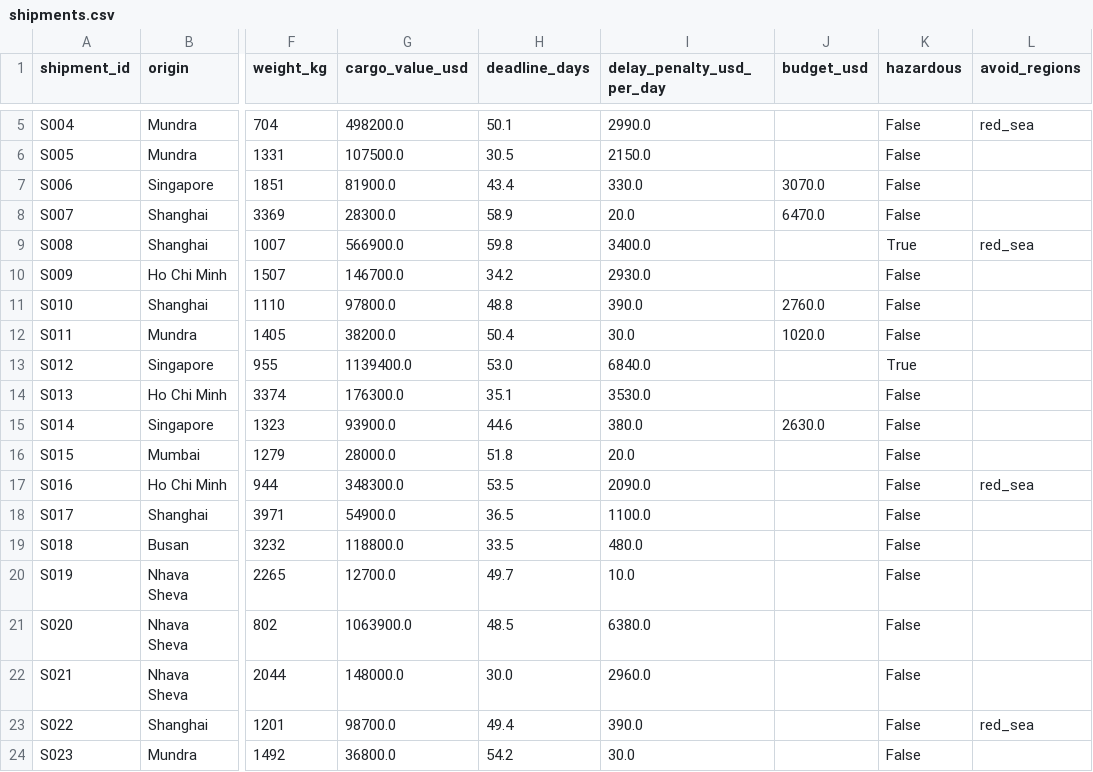
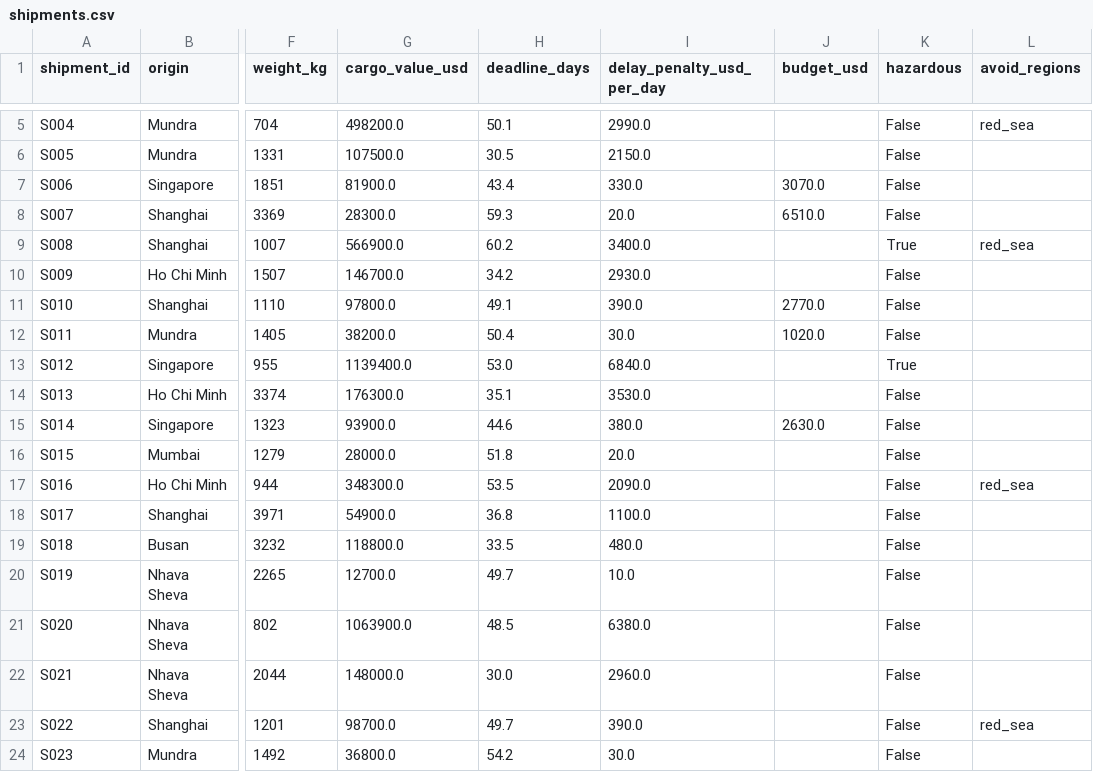
Before and after one commit to SATH20/shipment-route-advisor, a CSV file: data/shipments.csv, drawn as a sheet; only a part is shown, gaps mark what is left out; the diff names each change by its address in the sheet, - before the commit and + after, or states it on an @@ line.

```diff
--- a/data/shipments.csv
+++ b/data/shipments.csv
-H8 (deadline_days): 58.9
+H8 (deadline_days): 59.3
-J8 (budget_usd): 6470.0
+J8 (budget_usd): 6510.0
-H9 (deadline_days): 59.8
+H9 (deadline_days): 60.2
-H11 (deadline_days): 48.8
+H11 (deadline_days): 49.1
-J11 (budget_usd): 2760.0
+J11 (budget_usd): 2770.0
-H18 (deadline_days): 36.5
+H18 (deadline_days): 36.8
-H23 (deadline_days): 49.4
+H23 (deadline_days): 49.7
```
Also changed, not shown: data/route_legs.csv, evaluation/ground_truth/route_legs_true.csv, 12 other files.
